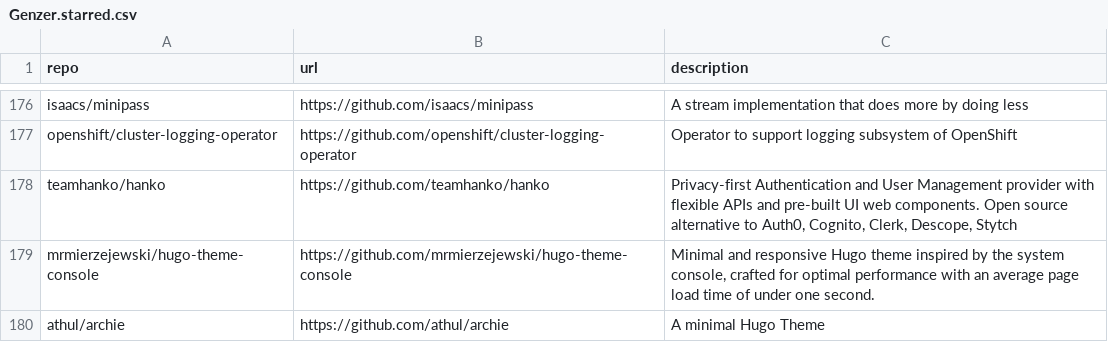
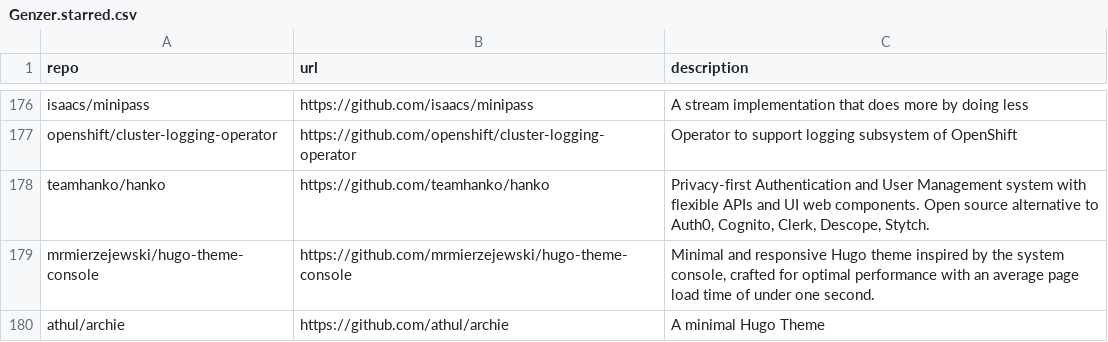
Before and after one commit to Genzer/starred-github-repos, a CSV file: Genzer.starred.csv, drawn as a sheet; only a part is shown, gaps mark what is left out.

```diff
--- a/Genzer.starred.csv
+++ b/Genzer.starred.csv
@@ -177,3 +177,3 @@
 "openshift/cluster-logging-operator","https://github.com/openshift/cluster-logging-operator","Operator to support logging subsystem of OpenShift"
-"teamhanko/hanko","https://github.com/teamhanko/hanko","Privacy-first Authentication and User Management provider with flexible APIs and pre-built UI web components. Open source alternative to Auth0, Cognito, Clerk, Descope, Stytch"
+"teamhanko/hanko","https://github.com/teamhanko/hanko","Privacy-first Authentication and User Management system with flexible APIs and UI web components. Open source alternative to Auth0, Cognito, Clerk, Descope, Stytch."
 "mrmierzejewski/hugo-theme-console","https://github.com/mrmierzejewski/hugo-theme-console","Minimal and responsive Hugo theme inspired by the system console, crafted for optimal performance with an average page load time of under one second."
```
